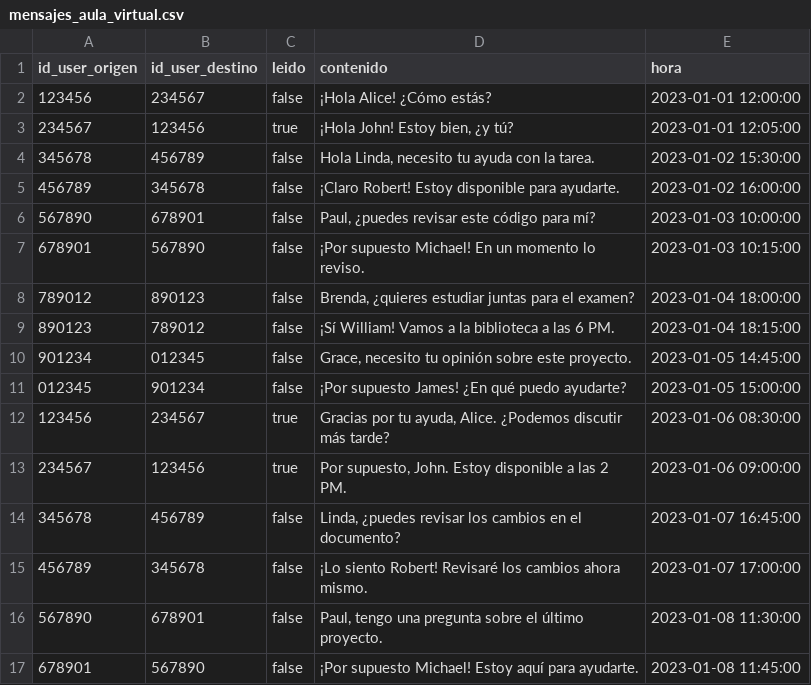
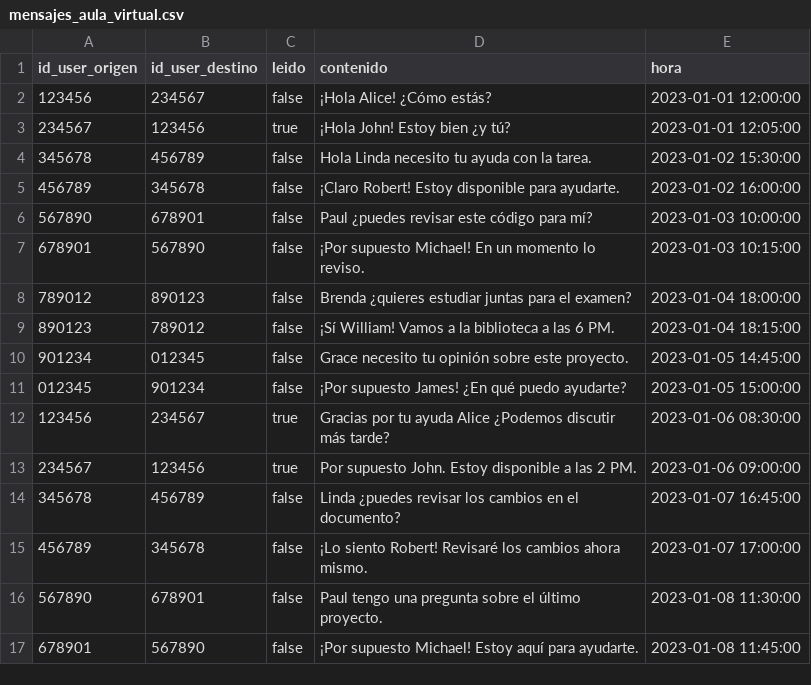
Before and after one commit to Leid04/PHP, a CSV file: 2DAW/2_EV/src/files/mensajes_aula_virtual.csv, drawn as a sheet.

```diff
--- a/2DAW/2_EV/src/files/mensajes_aula_virtual.csv
+++ b/2DAW/2_EV/src/files/mensajes_aula_virtual.csv
@@ -2,16 +2,16 @@ id_user_origen,id_user_destino,leido,contenido,hora
 123456,234567,false,"¡Hola Alice! ¿Cómo estás?",2023-01-01 12:00:00
-234567,123456,true,"¡Hola John! Estoy bien, ¿y tú?",2023-01-01 12:05:00
-345678,456789,false,"Hola Linda, necesito tu ayuda con la tarea.",2023-01-02 15:30:00
+234567,123456,true,"¡Hola John! Estoy bien ¿y tú?",2023-01-01 12:05:00
+345678,456789,false,"Hola Linda necesito tu ayuda con la tarea.",2023-01-02 15:30:00
 456789,345678,false,"¡Claro Robert! Estoy disponible para ayudarte.",2023-01-02 16:00:00
-567890,678901,false,"Paul, ¿puedes revisar este código para mí?",2023-01-03 10:00:00
+567890,678901,false,"Paul ¿puedes revisar este código para mí?",2023-01-03 10:00:00
 678901,567890,false,"¡Por supuesto Michael! En un momento lo reviso.",2023-01-03 10:15:00
-789012,890123,false,"Brenda, ¿quieres estudiar juntas para el examen?",2023-01-04 18:00:00
+789012,890123,false,"Brenda ¿quieres estudiar juntas para el examen?",2023-01-04 18:00:00
 890123,789012,false,"¡Sí William! Vamos a la biblioteca a las 6 PM.",2023-01-04 18:15:00
-901234,012345,false,"Grace, necesito tu opinión sobre este proyecto.",2023-01-05 14:45:00
+901234,012345,false,"Grace necesito tu opinión sobre este proyecto.",2023-01-05 14:45:00
 012345,901234,false,"¡Por supuesto James! ¿En qué puedo ayudarte?",2023-01-05 15:00:00
-123456,234567,true,"Gracias por tu ayuda, Alice. ¿Podemos discutir más tarde?",2023-01-06 08:30:00
-234567,123456,true,"Por supuesto, John. Estoy disponible a las 2 PM.",2023-01-06 09:00:00
-345678,456789,false,"Linda, ¿puedes revisar los cambios en el documento?",2023-01-07 16:45:00
+123456,234567,true,"Gracias por tu ayuda Alice ¿Podemos discutir más tarde?",2023-01-06 08:30:00
+234567,123456,true,"Por supuesto John. Estoy disponible a las 2 PM.",2023-01-06 09:00:00
+345678,456789,false,"Linda ¿puedes revisar los cambios en el documento?",2023-01-07 16:45:00
 456789,345678,false,"¡Lo siento Robert! Revisaré los cambios ahora mismo.",2023-01-07 17:00:00
-567890,678901,false,"Paul, tengo una pregunta sobre el último proyecto.",2023-01-08 11:30:00
+567890,678901,false,"Paul tengo una pregunta sobre el último proyecto.",2023-01-08 11:30:00
 678901,567890,false,"¡Por supuesto Michael! Estoy aquí para ayudarte.",2023-01-08 11:45:00
```
Also changed, not shown: 5 other files.
